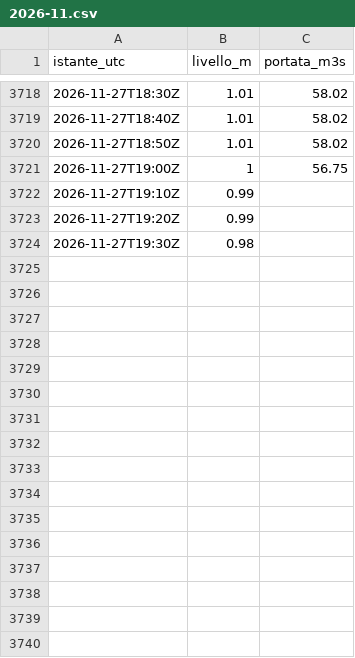
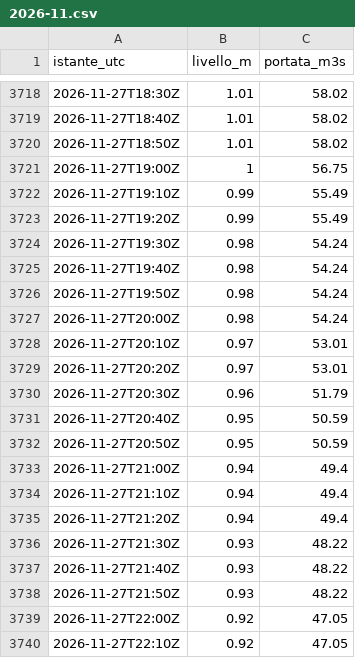
Before and after one commit to gestione-emergenze-pc/Curta, a CSV file: dati/300005751/2026-11.csv, drawn as a sheet; only a part is shown, gaps mark what is left out; the diff covers the shown part only.

```diff
--- a/dati/300005751/2026-11.csv
+++ b/dati/300005751/2026-11.csv
@@ -3721,4 +3721,20 @@ istante_utc,livello_m,portata_m3s
 2026-11-27T19:00Z,1,56.75
-2026-11-27T19:10Z,0.99,
-2026-11-27T19:20Z,0.99,
-2026-11-27T19:30Z,0.98,
+2026-11-27T19:10Z,0.99,55.49
+2026-11-27T19:20Z,0.99,55.49
+2026-11-27T19:30Z,0.98,54.24
+2026-11-27T19:40Z,0.98,54.24
+2026-11-27T19:50Z,0.98,54.24
+2026-11-27T20:00Z,0.98,54.24
+2026-11-27T20:10Z,0.97,53.01
+2026-11-27T20:20Z,0.97,53.01
+2026-11-27T20:30Z,0.96,51.79
+2026-11-27T20:40Z,0.95,50.59
+2026-11-27T20:50Z,0.95,50.59
+2026-11-27T21:00Z,0.94,49.4
+2026-11-27T21:10Z,0.94,49.4
+2026-11-27T21:20Z,0.94,49.4
+2026-11-27T21:30Z,0.93,48.22
+2026-11-27T21:40Z,0.93,48.22
+2026-11-27T21:50Z,0.93,48.22
+2026-11-27T22:00Z,0.92,47.05
+2026-11-27T22:10Z,0.92,47.05
```
Also changed, not shown: 23 added rows elsewhere in this file, dati/300005777/2026-11.csv, dati/300014388/2026-11.csv, 2 other files.
